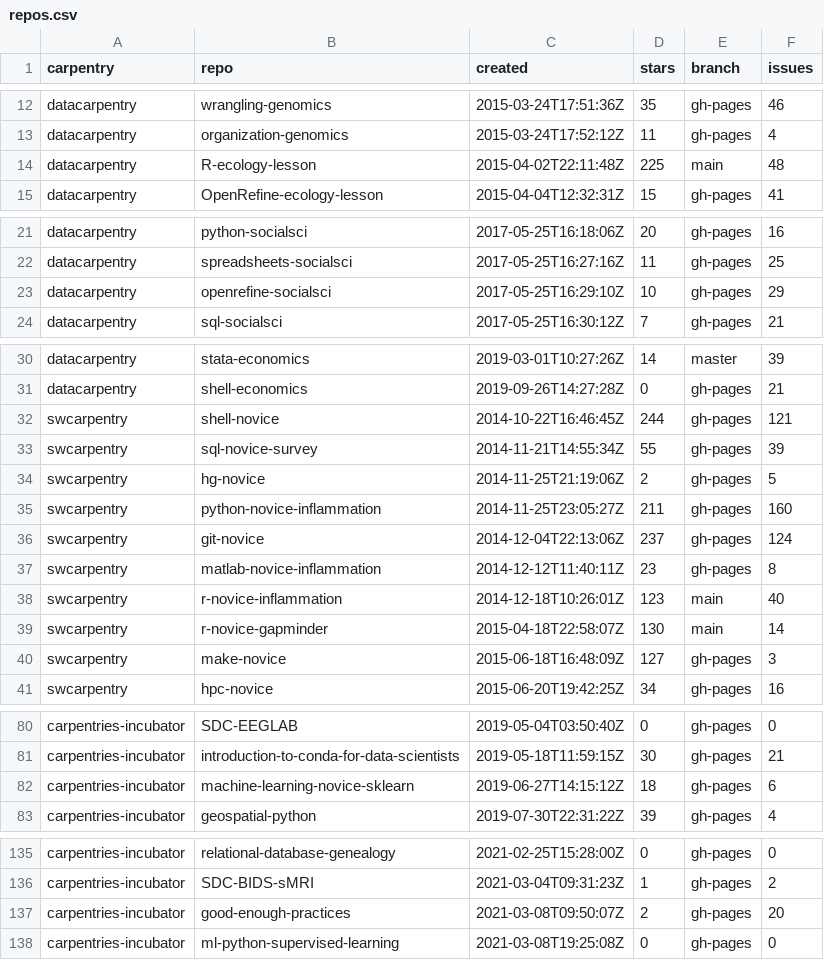
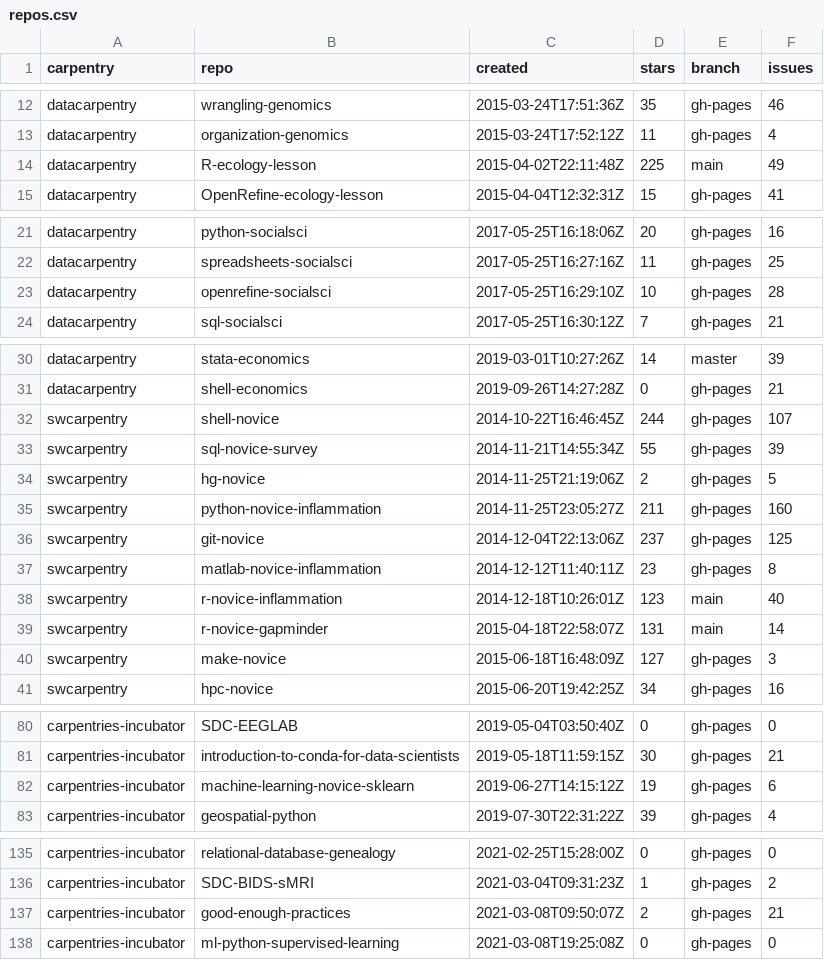
Before and after one commit to zkamvar/user2021, a CSV file: repos.csv, drawn as a sheet; only a part is shown, gaps mark what is left out.

```diff
--- a/repos.csv
+++ b/repos.csv
@@ -13,3 +13,3 @@
 "datacarpentry","organization-genomics","2015-03-24T17:52:12Z",11,"gh-pages",4
-"datacarpentry","R-ecology-lesson","2015-04-02T22:11:48Z",225,"main",48
+"datacarpentry","R-ecology-lesson","2015-04-02T22:11:48Z",225,"main",49
 "datacarpentry","OpenRefine-ecology-lesson","2015-04-04T12:32:31Z",15,"gh-pages",41
@@ -22,3 +22,3 @@
 "datacarpentry","spreadsheets-socialsci","2017-05-25T16:27:16Z",11,"gh-pages",25
-"datacarpentry","openrefine-socialsci","2017-05-25T16:29:10Z",10,"gh-pages",29
+"datacarpentry","openrefine-socialsci","2017-05-25T16:29:10Z",10,"gh-pages",28
 "datacarpentry","sql-socialsci","2017-05-25T16:30:12Z",7,"gh-pages",21
@@ -31,3 +31,3 @@
 "datacarpentry","shell-economics","2019-09-26T14:27:28Z",0,"gh-pages",21
-"swcarpentry","shell-novice","2014-10-22T16:46:45Z",244,"gh-pages",121
+"swcarpentry","shell-novice","2014-10-22T16:46:45Z",244,"gh-pages",107
 "swcarpentry","sql-novice-survey","2014-11-21T14:55:34Z",55,"gh-pages",39
@@ -35,6 +35,6 @@
 "swcarpentry","python-novice-inflammation","2014-11-25T23:05:27Z",211,"gh-pages",160
-"swcarpentry","git-novice","2014-12-04T22:13:06Z",237,"gh-pages",124
+"swcarpentry","git-novice","2014-12-04T22:13:06Z",237,"gh-pages",125
 "swcarpentry","matlab-novice-inflammation","2014-12-12T11:40:11Z",23,"gh-pages",8
 "swcarpentry","r-novice-inflammation","2014-12-18T10:26:01Z",123,"main",40
-"swcarpentry","r-novice-gapminder","2015-04-18T22:58:07Z",130,"main",14
+"swcarpentry","r-novice-gapminder","2015-04-18T22:58:07Z",131,"main",14
 "swcarpentry","make-novice","2015-06-18T16:48:09Z",127,"gh-pages",3
@@ -81,3 +81,3 @@
 "carpentries-incubator","introduction-to-conda-for-data-scientists","2019-05-18T11:59:15Z",30,"gh-pages",21
-"carpentries-incubator","machine-learning-novice-sklearn","2019-06-27T14:15:12Z",18,"gh-pages",6
+"carpentries-incubator","machine-learning-novice-sklearn","2019-06-27T14:15:12Z",19,"gh-pages",6
 "carpentries-incubator","geospatial-python","2019-07-30T22:31:22Z",39,"gh-pages",4
@@ -136,3 +136,3 @@
 "carpentries-incubator","SDC-BIDS-sMRI","2021-03-04T09:31:23Z",1,"gh-pages",2
-"carpentries-incubator","good-enough-practices","2021-03-08T09:50:07Z",2,"gh-pages",20
+"carpentries-incubator","good-enough-practices","2021-03-08T09:50:07Z",2,"gh-pages",21
 "carpentries-incubator","ml-python-supervised-learning","2021-03-08T19:25:08Z",0,"gh-pages",0
```
Also changed, not shown: 2 other files.
